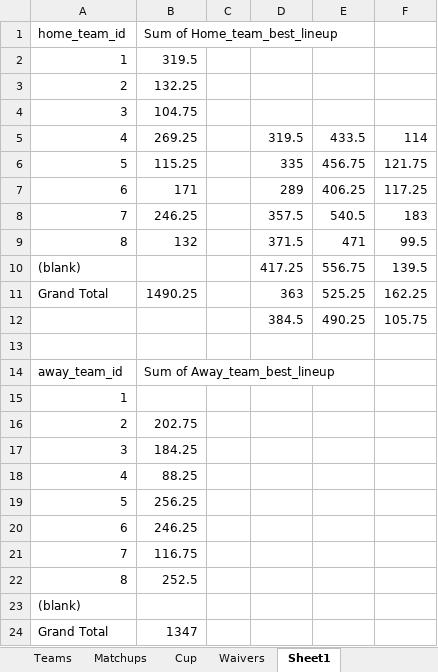
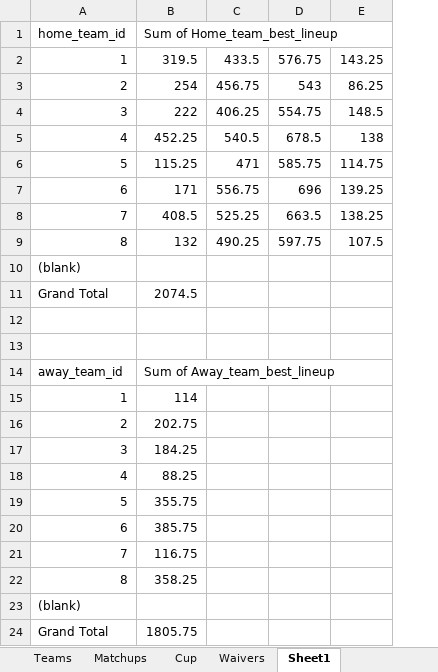
Before and after one commit to nicogee01/mater-league, an Excel workbook: league-data.xlsx, sheet Sheet1, drawn as a sheet; values as stored, in another font and other column widths than the file's, no borders; removed rows and columns are numbered as before the commit, all else as after; the diff names each change by its address in the sheet, - before the commit and + after, or states it on an @@ line.

```diff
--- a/league-data.xlsx (sheet Sheet1)
+++ b/league-data.xlsx (sheet Sheet1)
-column C, empty
-column D, rows 5-12: 319.5 | 335 | 289 | 357.5 | 371.5 | 417.25 | 363 | 384.5
-column F, rows 5-12: 114 | 121.75 | 117.25 | 183 | 99.5 | 139.5 | 162.25 | 105.75
+column D, rows 2-9: 576.75 | 543 | 554.75 | 678.5 | 585.75 | 696 | 663.5 | 597.75
+column E, rows 2-9: 143.25 | 86.25 | 148.5 | 138 | 114.75 | 139.25 | 138.25 | 107.5
-C2: (empty)
+C2: 433.5
-B3: 132.25
+B3: 254
-C3: (empty)
+C3: 456.75
-B4: 104.75
+B4: 222
-C4: (empty)
+C4: 406.25
-B5: 269.25
+B5: 452.25
-C5: 433.5
+C5: 540.5
-C6: 456.75
+C6: 471
-C7: 406.25
+C7: 556.75
-B8: 246.25
+B8: 408.5
-C8: 540.5
+C8: 525.25
-C9: 471
+C9: 490.25
-C10: 556.75
+C10: (empty)
-B11: 1490.25
+B11: 2074.5
-C11: 525.25
+C11: (empty)
-row 12:  |  |  | 384.5 | 490.25 | 105.75
+row 12: (empty)
-B15: (empty)
+B15: 114
-B19: 256.25
+B19: 355.75
-B20: 246.25
+B20: 385.75
-B22: 252.5
+B22: 358.25
-B24: 1347
+B24: 1805.75
```
Also changed, not shown: sheet Matchups, sheet Waivers, sheet Teams.
